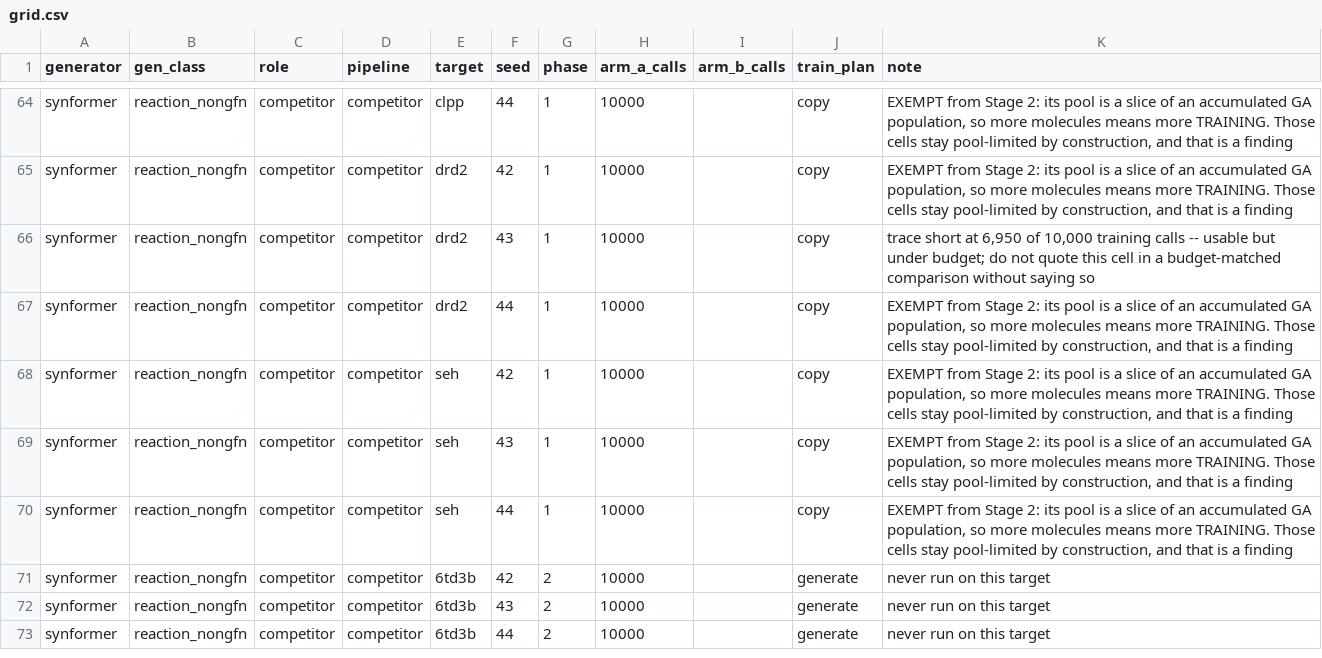
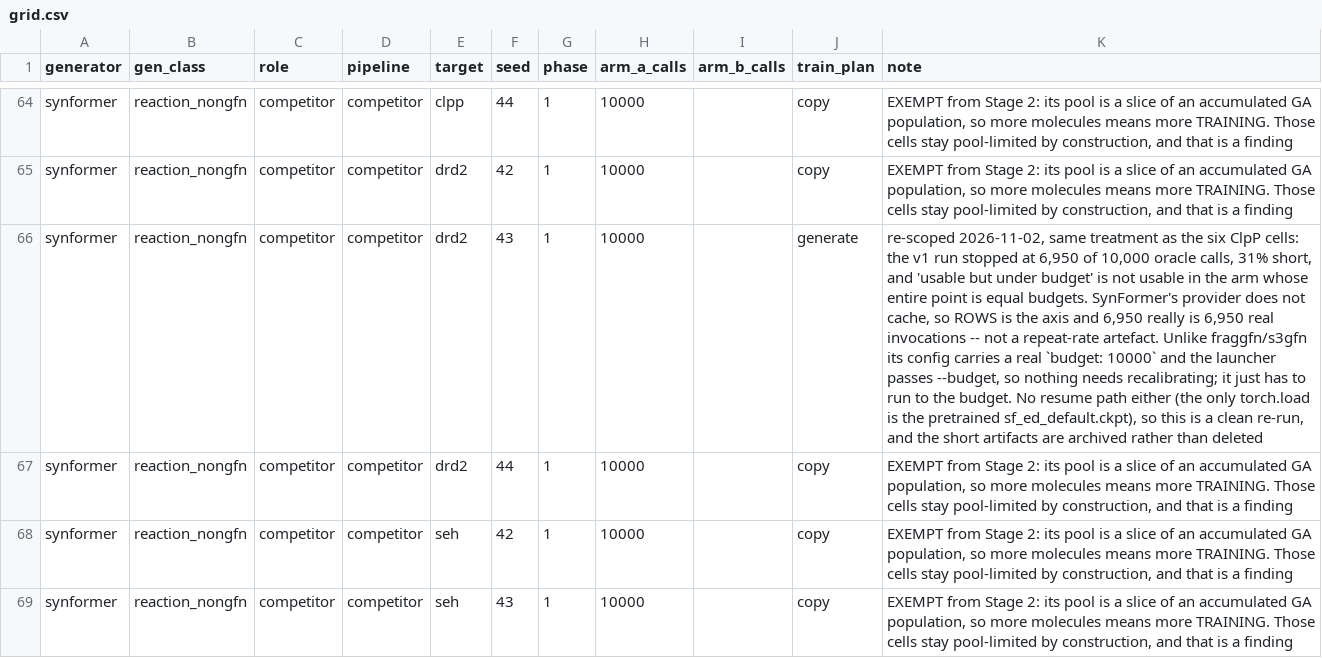
Before and after one commit to MarkAStevens04/RGFN-Fork-v1, a CSV file: experiments/benchmark_v2/grid.csv, drawn as a sheet; only a part is shown, gaps mark what is left out; the shorter side is filled out with more unchanged rows; the diff names each change by its address in the sheet, - before the commit and + after, or states it on an @@ line.

Commit message:
Verification could not complete: a crash, a wrong glob, and three readers on one round
Running the acceptance gate across the whole grid for the first time surfaced five defects, four
in the gate itself. Arm B went from 13 cells acceptable to 32 of 36; arm A from a truncated 12 to
98 of 108.

1. THE --all SWEEP CRASHED ON THE 13th CELL and the truncated run looked complete.
   meta.get('checkpoint', 'checkpoint.pt') returns None when the key EXISTS with a null value, so
   d / ckpt_name raised TypeError. 12 verdicts of 108 read as a finished sweep.

2. write_arm_meta COULD NOT WRITE 17 ARM-B CELLS, which is why they had no arm_meta.json and
   could not be verified. best_trace(combine='sum') assumes a rotation is 'two disjoint halves of
   one run'. A real resume is not disjoint -- it restarts from the last PERIODIC checkpoint and
   re-does everything after it, so rounds overlap (rgfn_clpp_s42: 0..1558, 1551..3025, 3021..3199)
   and best_trace rightly refuses to sum them. Arm B wants no sum anyway: its budget is forward
   trajectories from the MAX step, where a redone iteration counts once.

3. verify_cell READ ONLY THE LIVE TRACE, so rows, presentations, phases, distinct and placement
   were all one round of a resumed cell -- 17 cells failed on 'recorded at 320,064 ... trace ends
   6,086', two on a phase column holding only eval. It already knew rotations existed.

4. CKPT_GLOBS['rxnflow'] WAS ONE DIRECTORY TOO SHALLOW (checkpoints/ vs train/checkpoints/, where
   rgfn and scent correctly point). Eleven arm-A cells recorded checkpoint: null and then failed
   'missing checkpoint.pt' while holding a 42 MB checkpoint each.

5. MY OWN FIX OVERLOADED A FIELD: trajectories in n_train_scored_at_checkpoint gave it two units
   depending on when written, failing six complete RxnFlow cells against a bound in the other unit
   (trajectories exceed rows there -- only ~57 of 64 sampled yield a traced molecule). Rows stay
   rows; trajectories and iterations get their own keys; placement bounds rows by rows and leaves
   the budget to the arm-aware budget check.

Metas were rewritten through the tool, never edited, so every record carries one unit.
--pythonhashseed 0 is passed explicitly and is accurate: the trainer exports it unconditionally.

```diff
--- a/experiments/benchmark_v2/grid.csv
+++ b/experiments/benchmark_v2/grid.csv
-J66 (train_plan): copy
+J66 (train_plan): generate
-K66 (note): trace short at 6,950 of 10,000 training calls -- usable but under budget; do not quote this cell in a budget-matched comparison without saying so
+K66 (note): re-scoped 2026-11-02, same treatment as the six ClpP cells: the v1 run stopped at 6,950 of 10,000 oracle calls, 31% short, and 'usable but under budget' is not usable in the arm whose entire point is equal budgets. SynFormer's provider does not cache, so ROWS is the axis and 6,950 really is 6,950 real invocations -- not a repeat-rate artefact. Unlike fraggfn/s3gfn its config carries a real `budget: 10000` and the launcher passes --budget, so nothing needs recalibrating; it just has to run to the budget. No resume path either (the only torch.load is the pretrained sf_ed_default.ckpt), so this is a clean re-run, and the short artifacts are archived rather than deleted
```
Also changed, not shown: 5 other files.
